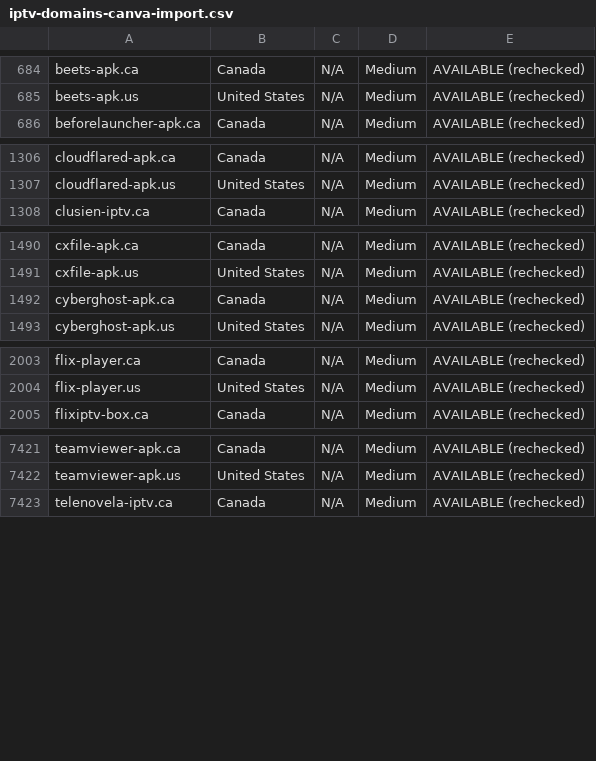
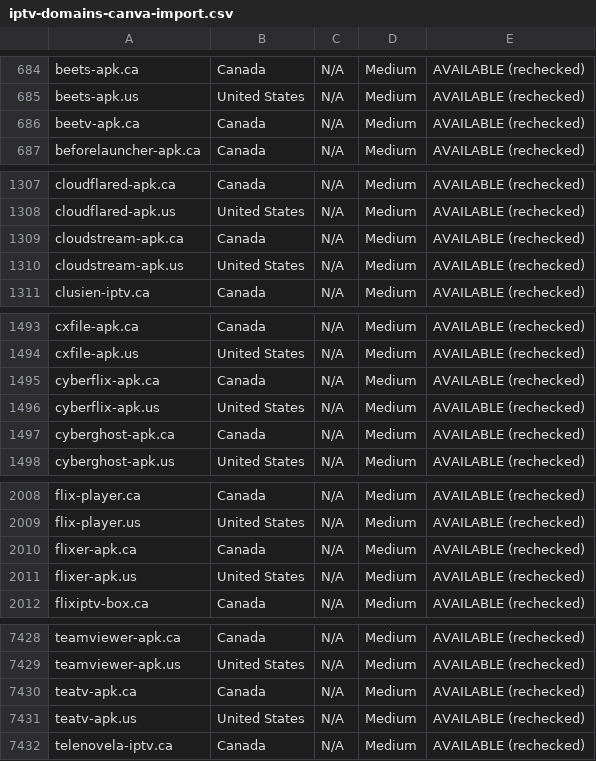
Before and after one commit to CryptoNews24/edit, a CSV file: research/iptv-seo/canva/iptv-domains-canva-import.csv, drawn as a sheet; only a part is shown, gaps mark what is left out; the diff names each change by its address in the sheet, - before the commit and + after, or states it on an @@ line.

```diff
--- a/research/iptv-seo/canva/iptv-domains-canva-import.csv
+++ b/research/iptv-seo/canva/iptv-domains-canva-import.csv
+row 686: beetv-apk.ca | Canada | N/A | Medium | AVAILABLE (rechecked)
+row 1309: cloudstream-apk.ca | Canada | N/A | Medium | AVAILABLE (rechecked)
+row 1310: cloudstream-apk.us | United States | N/A | Medium | AVAILABLE (rechecked)
+row 1495: cyberflix-apk.ca | Canada | N/A | Medium | AVAILABLE (rechecked)
+row 1496: cyberflix-apk.us | United States | N/A | Medium | AVAILABLE (rechecked)
+row 2010: flixer-apk.ca | Canada | N/A | Medium | AVAILABLE (rechecked)
+row 2011: flixer-apk.us | United States | N/A | Medium | AVAILABLE (rechecked)
+row 7430: teatv-apk.ca | Canada | N/A | Medium | AVAILABLE (rechecked)
+row 7431: teatv-apk.us | United States | N/A | Medium | AVAILABLE (rechecked)
```
Also changed, not shown: research/iptv-seo/availability_recheck.csv, research/iptv-seo/taken_not_available.csv, 8 other files.
